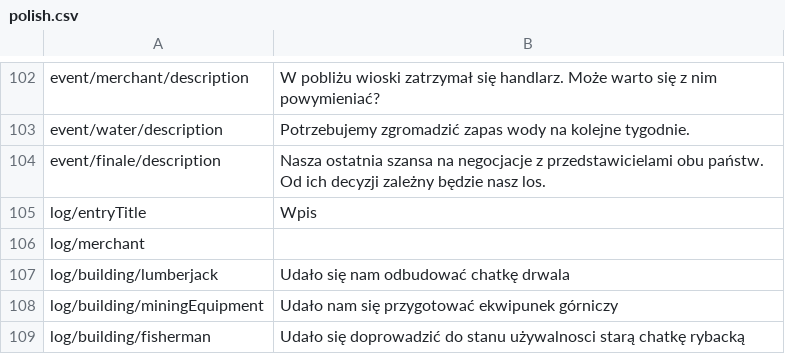
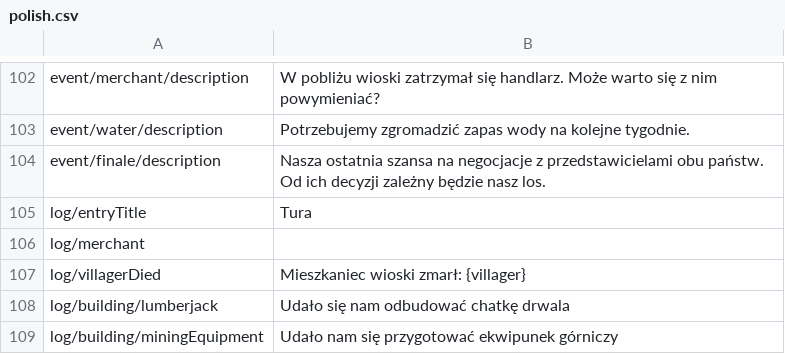
Before and after one commit to r-kurczewski/Village, a CSV file: Assets/Localization/polish.csv, drawn as a sheet; only a part is shown, gaps mark what is left out; the shorter side is filled out with more unchanged rows.

```diff
--- a/Assets/Localization/polish.csv
+++ b/Assets/Localization/polish.csv
@@ -105,4 +105,5 @@ event/water/description,"Potrzebujemy zgromadzić zapas wody na kolejne tygodnie
 event/finale/description,Nasza ostatnia szansa na negocjacje z przedstawicielami obu państw. Od ich decyzji zależny będzie nasz los.
-log/entryTitle,Wpis
+log/entryTitle,Tura
 log/merchant,
+log/villagerDied,Mieszkaniec wioski zmarł: {villager}
 log/building/lumberjack,Udało się nam odbudować chatkę drwala
```
Also changed, not shown: Assets/Localization/english.csv, 12 other files.
